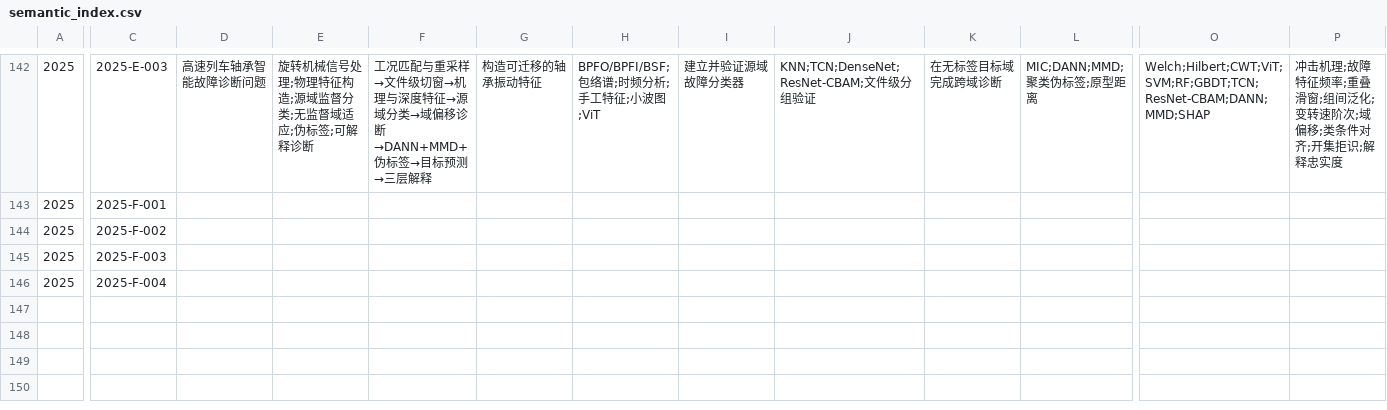
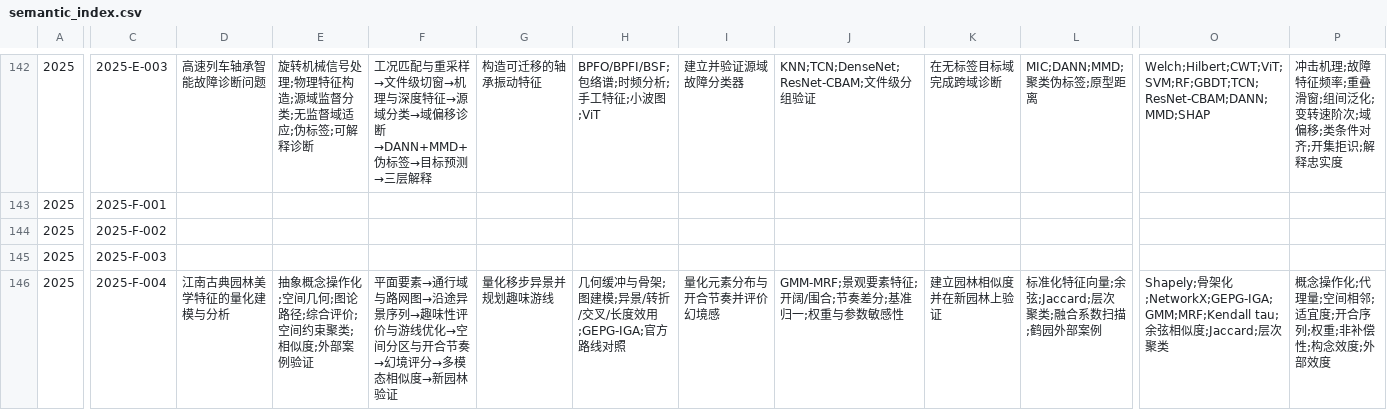
Before and after one commit to excalibur-saber-666/-Huawei_Cup, a CSV file: metadata/semantic_index.csv, drawn as a sheet; only a part is shown, gaps mark what is left out; the diff covers the shown part only; the diff names each change by its address in the sheet, - before the commit and + after, or states it on an @@ line.

```diff
--- a/metadata/semantic_index.csv
+++ b/metadata/semantic_index.csv
-D146: (empty)
+D146: 江南古典园林美学特征的量化建模与分析
-E146: (empty)
+E146: 抽象概念操作化;空间几何;图论路径;综合评价;空间约束聚类;相似度;外部案例验证
-F146: (empty)
+F146: 平面要素→通行域与路网图→沿途异景序列→趣味性评价与游线优化→空间分区与开合节奏→幻境评分→多模态相似度→新园林验证
-G146: (empty)
+G146: 量化移步异景并规划趣味游线
-H146: (empty)
+H146: 几何缓冲与骨架;图建模;异景/转折/交叉/长度效用;GEPG-IGA;官方路线对照
-I146: (empty)
+I146: 量化元素分布与开合节奏并评价幻境感
-J146: (empty)
+J146: GMM-MRF;景观要素特征;开阔/围合;节奏差分;基准归一;权重与参数敏感性
-K146: (empty)
+K146: 建立园林相似度并在新园林上验证
-L146: (empty)
+L146: 标准化特征向量;余弦;Jaccard;层次聚类;融合系数扫描;鹤园外部案例
-O146: (empty)
+O146: Shapely;骨架化;NetworkX;GEPG-IGA;GMM;MRF;Kendall tau;余弦相似度;Jaccard;层次聚类
-P146: (empty)
+P146: 概念操作化;代理量;空间相邻;适宜度;开合序列;权重;非补偿性;构念效度;外部效度
```
Also changed, not shown: 9 edited cells elsewhere in this file, 11 other files.
